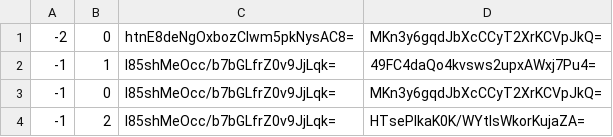
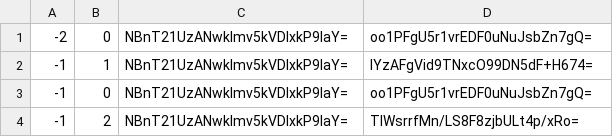
Before and after one commit to feelemyer/Fejard, a CSV file: tiles/zoom.-2/metadata/k.-1.0.csv, drawn as a sheet.

```diff
--- a/tiles/zoom.-2/metadata/k.-1.0.csv
+++ b/tiles/zoom.-2/metadata/k.-1.0.csv
@@ -1,4 +1,4 @@
--2,0,htnE8deNgOxbozClwm5pkNysAC8=,MKn3y6gqdJbXcCCyT2XrKCVpJkQ=
--1,1,l85shMeOcc/b7bGLfrZ0v9JjLqk=,49FC4daQo4kvsws2upxAWxj7Pu4=
--1,0,l85shMeOcc/b7bGLfrZ0v9JjLqk=,MKn3y6gqdJbXcCCyT2XrKCVpJkQ=
--1,2,l85shMeOcc/b7bGLfrZ0v9JjLqk=,HTsePIkaK0K/WYtIsWkorKujaZA=
+-2,0,NBnT21UzANwkImv5kVDIxkP9IaY=,oo1PFgU5r1vrEDF0uNuJsbZn7gQ=
+-1,1,NBnT21UzANwkImv5kVDIxkP9IaY=,IYzAFgVid9TNxcO99DN5dF+H674=
+-1,0,NBnT21UzANwkImv5kVDIxkP9IaY=,oo1PFgU5r1vrEDF0uNuJsbZn7gQ=
+-1,2,NBnT21UzANwkImv5kVDIxkP9IaY=,TIWsrrfMn/LS8F8zjbULt4p/xRo=
```
Also changed, not shown: tiles/zoom.-1/metadata/k.-1.-1.csv, tiles/zoom.-1/metadata/k.-1.0.csv, 25 other files.
